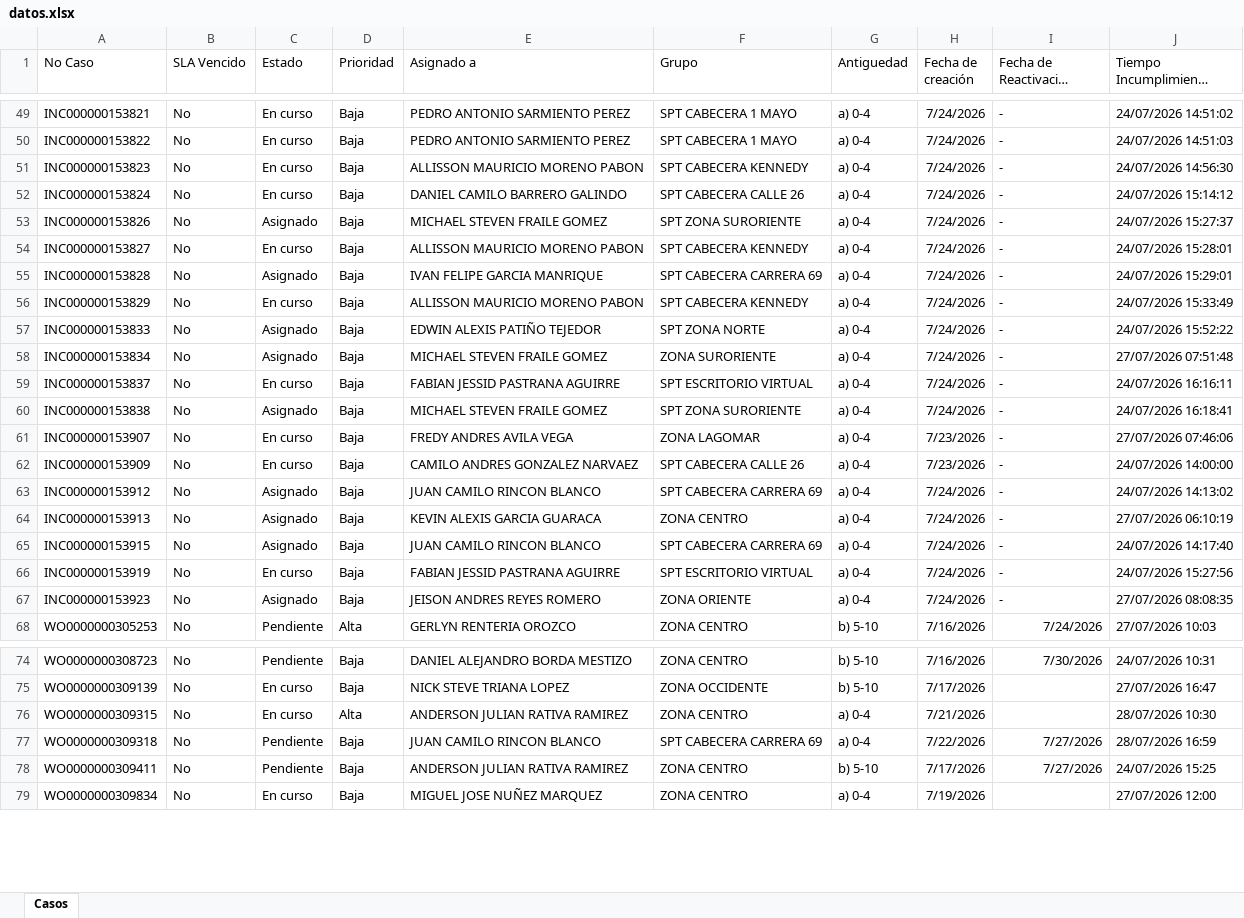
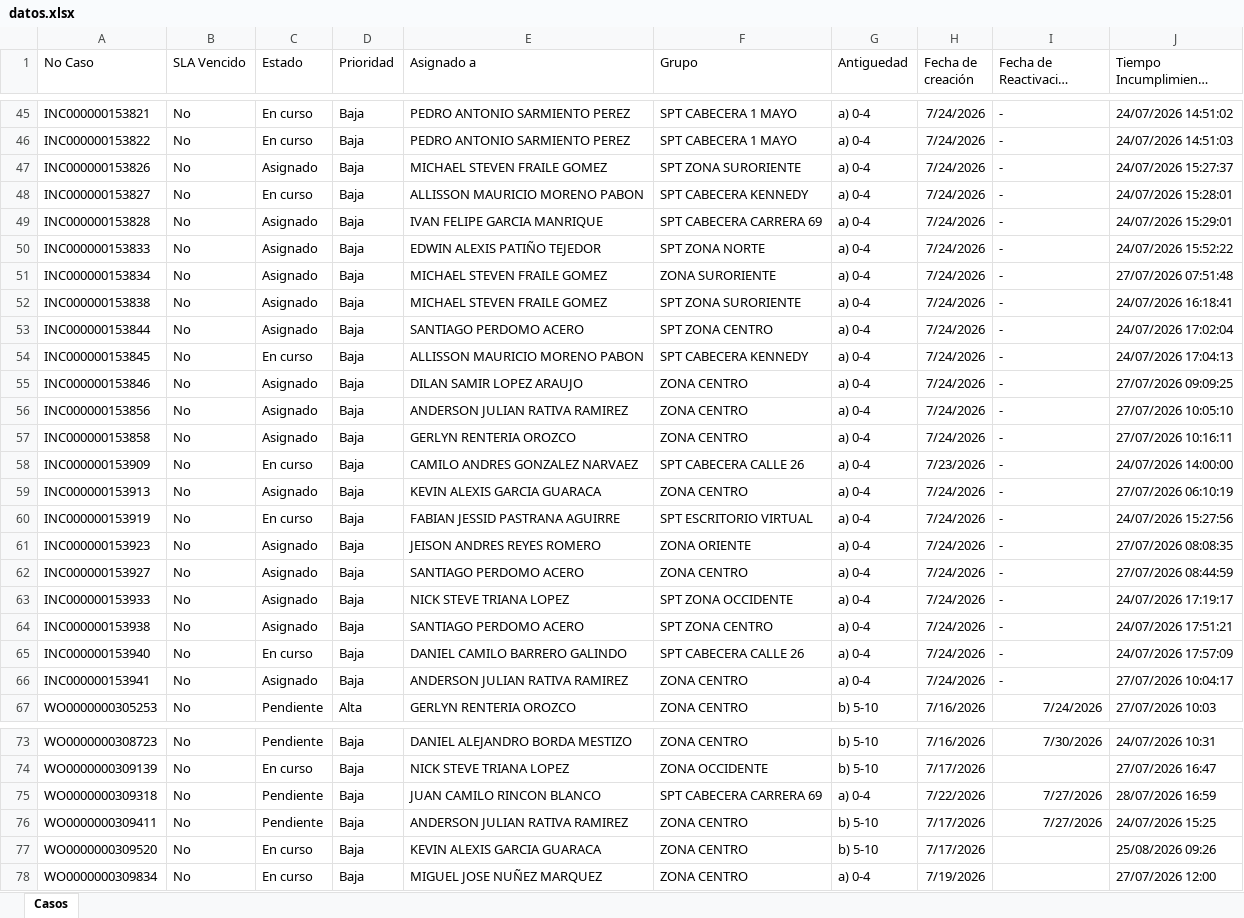
Before and after one commit to gersoncs/SPT, an Excel workbook: datos.xlsx, sheet Casos, drawn as a sheet; only a part is shown, gaps mark what is left out; long unchanged cells end in …; values as stored, in another font and other column widths than the file's, no borders; removed rows and columns are numbered as before the commit, all else as after; the diff covers the shown part only; the diff names each change by its address in the sheet, - before the commit and + after, or states it on an @@ line.

```diff
--- a/datos.xlsx (sheet Casos)
+++ b/datos.xlsx (sheet Casos)
-row 51: INC000000153823 | No | En curso | Baja | ALLISSON MAURICIO MORENO PABON | SPT CABECERA KENNEDY | a) 0-4 | 7/24/2026 | - | 24/07/2026 14:56:30
-row 52: INC000000153824 | No | En curso | Baja | DANIEL CAMILO BARRERO GALINDO | SPT CABECERA CALLE 26 | a) 0-4 | 7/24/2026 | - | 24/07/2026 15:14:12
-row 56: INC000000153829 | No | En curso | Baja | ALLISSON MAURICIO MORENO PABON | SPT CABECERA KENNEDY | a) 0-4 | 7/24/2026 | - | 24/07/2026 15:33:49
-row 59: INC000000153837 | No | En curso | Baja | FABIAN JESSID PASTRANA AGUIRRE | SPT ESCRITORIO VIRTUAL | a) 0-4 | 7/24/2026 | - | 24/07/2026 16:16:11
+row 53: INC000000153844 | No | Asignado | Baja | SANTIAGO PERDOMO ACERO | SPT ZONA CENTRO | a) 0-4 | 7/24/2026 | - | 24/07/2026 17:02:04
-A54 (No Caso): INC000000153907
+A54 (No Caso): INC000000153845
-E54 (Asignado a): FREDY ANDRES AVILA VEGA
+E54 (Asignado a): ALLISSON MAURICIO MORENO PABON
-F54 (Grupo): ZONA LAGOMAR
+F54 (Grupo): SPT CABECERA KENNEDY
-H54 (Fecha de creación): 7/23/2026
+H54 (Fecha de creación): 7/24/2026
-J54 (Tiempo Incumplimiento previsto): 27/07/2026 07:46:06
+J54 (Tiempo Incumplimiento previsto): 24/07/2026 17:04:13
+row 55: INC000000153846 | No | Asignado | Baja | DILAN SAMIR LOPEZ ARAUJO | ZONA CENTRO | a) 0-4 | 7/24/2026 | - | 27/07/2026 09:09:25
+row 56: INC000000153856 | No | Asignado | Baja | ANDERSON JULIAN RATIVA RAMIREZ | ZONA CENTRO | a) 0-4 | 7/24/2026 | - | 27/07/2026 10:05:10
+row 57: INC000000153858 | No | Asignado | Baja | GERLYN RENTERIA OROZCO | ZONA CENTRO | a) 0-4 | 7/24/2026 | - | 27/07/2026 10:16:11
-row 63: INC000000153912 | No | Asignado | Baja | JUAN CAMILO RINCON BLANCO | SPT CABECERA CARRERA 69 | a) 0-4 | 7/24/2026 | - | 24/07/2026 14:13:02
-row 65: INC000000153915 | No | Asignado | Baja | JUAN CAMILO RINCON BLANCO | SPT CABECERA CARRERA 69 | a) 0-4 | 7/24/2026 | - | 24/07/2026 14:17:40
+row 62: INC000000153927 | No | Asignado | Baja | SANTIAGO PERDOMO ACERO | ZONA CENTRO | a) 0-4 | 7/24/2026 | - | 27/07/2026 08:44:59
+row 63: INC000000153933 | No | Asignado | Baja | NICK STEVE TRIANA LOPEZ | SPT ZONA OCCIDENTE | a) 0-4 | 7/24/2026 | - | 24/07/2026 17:19:17
+row 64: INC000000153938 | No | Asignado | Baja | SANTIAGO PERDOMO ACERO | SPT ZONA CENTRO | a) 0-4 | 7/24/2026 | - | 24/07/2026 17:51:21
+row 65: INC000000153940 | No | En curso | Baja | DANIEL CAMILO BARRERO GALINDO | SPT CABECERA CALLE 26 | a) 0-4 | 7/24/2026 | - | 24/07/2026 17:57:09
+row 66: INC000000153941 | No | Asignado | Baja | ANDERSON JULIAN RATIVA RAMIREZ | ZONA CENTRO | a) 0-4 | 7/24/2026 | - | 27/07/2026 10:04:17
-row 76: WO0000000309315 | No | En curso | Alta | ANDERSON JULIAN RATIVA RAMIREZ | ZONA CENTRO | a) 0-4 | 7/21/2026 |  | 28/07/2026 10:30
+row 77: WO0000000309520 | No | En curso | Baja | KEVIN ALEXIS GARCIA GUARACA | ZONA CENTRO | b) 5-10 | 7/17/2026 |  | 25/08/2026 09:26
```
Also changed, not shown: 19 added rows, 5 removed rows and 10 edited cells elsewhere in this sheet, notas.xlsx.
